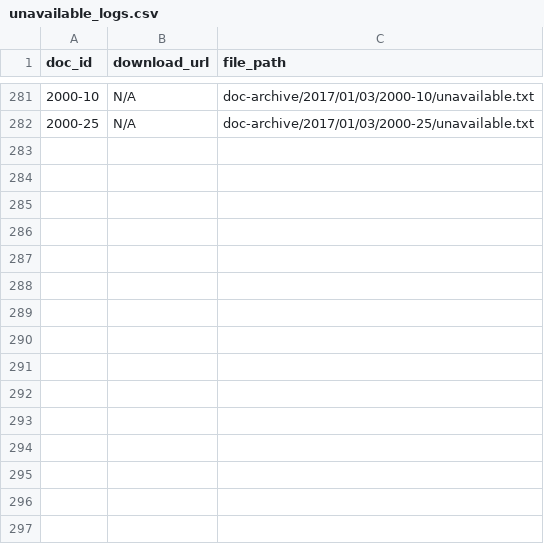
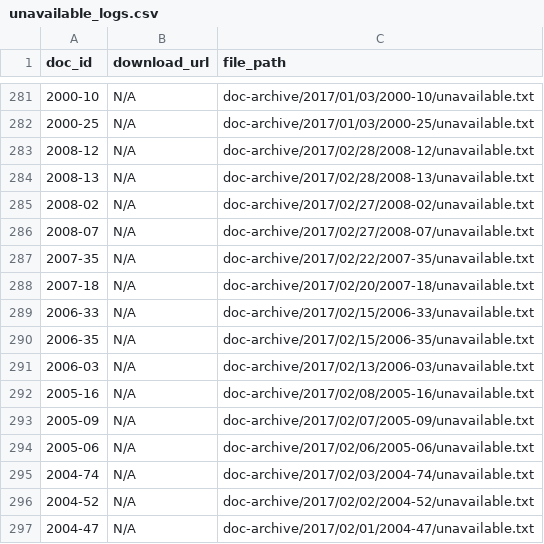
Before and after one commit to LDFLK/gztarchiver-storage, a CSV file: doc-archive/2017/unavailable_logs.csv, drawn as a sheet; only a part is shown, gaps mark what is left out.

```diff
--- a/doc-archive/2017/unavailable_logs.csv
+++ b/doc-archive/2017/unavailable_logs.csv
@@ -282 +282,16 @@ doc_id,download_url,file_path
 2000-25,N/A,doc-archive/2017/01/03/2000-25/unavailable.txt
+2008-12,N/A,doc-archive/2017/02/28/2008-12/unavailable.txt
+2008-13,N/A,doc-archive/2017/02/28/2008-13/unavailable.txt
+2008-02,N/A,doc-archive/2017/02/27/2008-02/unavailable.txt
+2008-07,N/A,doc-archive/2017/02/27/2008-07/unavailable.txt
+2007-35,N/A,doc-archive/2017/02/22/2007-35/unavailable.txt
+2007-18,N/A,doc-archive/2017/02/20/2007-18/unavailable.txt
+2006-33,N/A,doc-archive/2017/02/15/2006-33/unavailable.txt
+2006-35,N/A,doc-archive/2017/02/15/2006-35/unavailable.txt
+2006-03,N/A,doc-archive/2017/02/13/2006-03/unavailable.txt
+2005-16,N/A,doc-archive/2017/02/08/2005-16/unavailable.txt
+2005-09,N/A,doc-archive/2017/02/07/2005-09/unavailable.txt
+2005-06,N/A,doc-archive/2017/02/06/2005-06/unavailable.txt
+2004-74,N/A,doc-archive/2017/02/03/2004-74/unavailable.txt
+2004-52,N/A,doc-archive/2017/02/02/2004-52/unavailable.txt
+2004-47,N/A,doc-archive/2017/02/01/2004-47/unavailable.txt
```
Also changed, not shown: 2 other files.
